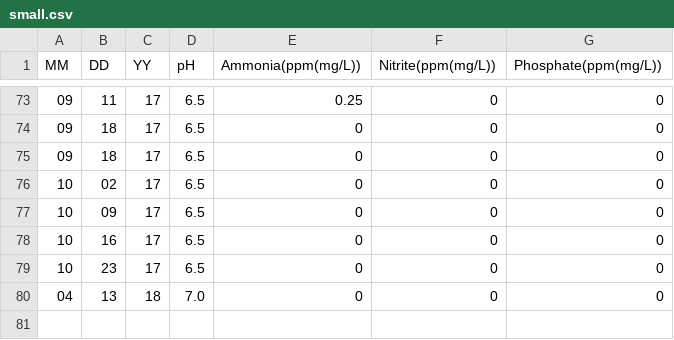
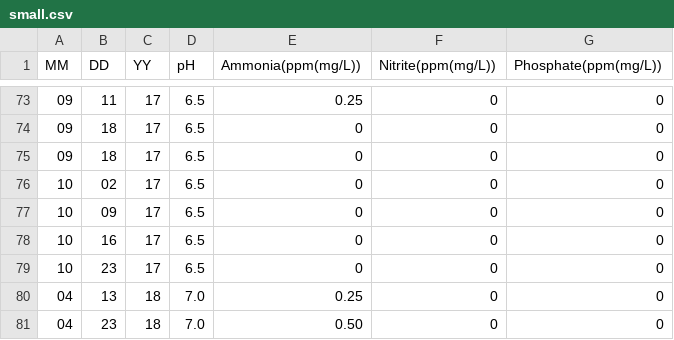
Before and after one commit to belkinsa/GrailvilleSouthSideWetlands, a CSV file: dataanalysis/data/southside/small.csv, drawn as a sheet; only a part is shown, gaps mark what is left out.

Commit message:
Added pond data for April 23th and updated timeline.md

```diff
--- a/dataanalysis/data/southside/small.csv
+++ b/dataanalysis/data/southside/small.csv
@@ -79,2 +79,3 @@ MM,DD,YY,pH,Ammonia(ppm(mg/L)),Nitrite(ppm(mg/L)),Phosphate(ppm(mg/L))
 10,23,17,6.5,0,0,0
-04,13,18,7.0,0,0,0
+04,13,18,7.0,0.25,0,0
+04,23,18,7.0,0.50,0,0
```
Also changed, not shown: dataanalysis/data/southside/big.csv, 1 other file.
